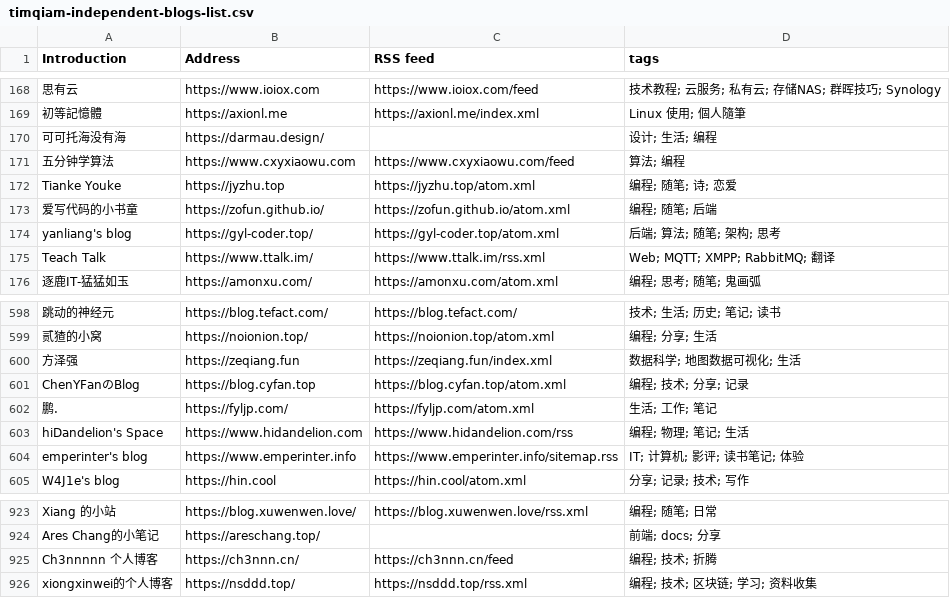
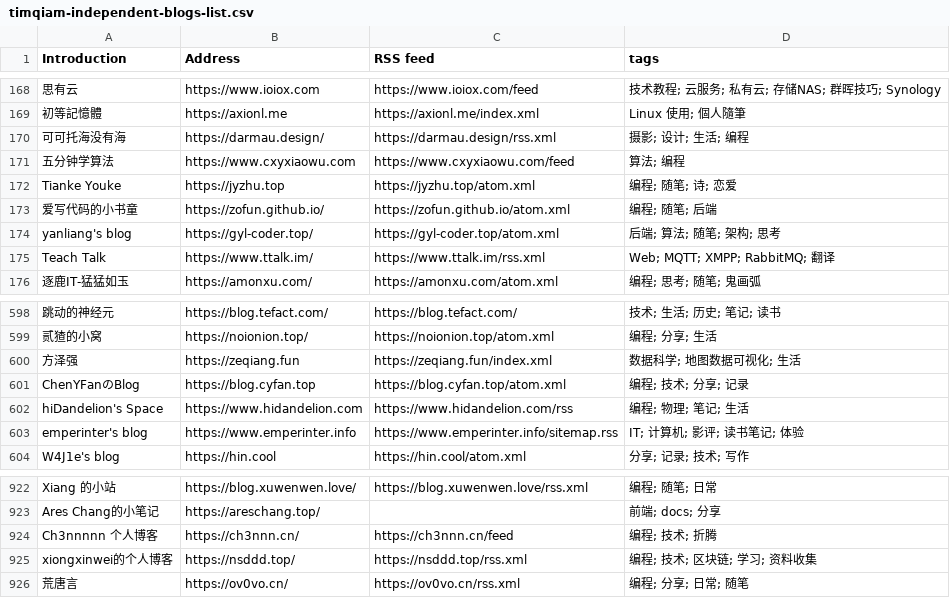
Before and after one commit to saveweb/rss-list-upstream, a CSV file: timqiam-independent-blogs-list.csv, drawn as a sheet; only a part is shown, gaps mark what is left out; removed rows and columns are numbered as before the commit, all else as after; the diff names each change by its address in the sheet, - before the commit and + after, or states it on an @@ line.

```diff
--- a/timqiam-independent-blogs-list.csv
+++ b/timqiam-independent-blogs-list.csv
-C170 (RSS feed): (empty)
+C170 (RSS feed): https://darmau.design/rss.xml
-D170 (tags): 设计; 生活; 编程
+D170 (tags): 摄影; 设计; 生活; 编程
-row 602: 鹏. | https://fyljp.com/ | https://fyljp.com/atom.xml | 生活; 工作; 笔记
+row 926: 荒唐言 | https://ov0vo.cn/ | https://ov0vo.cn/rss.xml | 编程; 分享; 日常; 随笔
```
Also changed, not shown: 2 other files.
